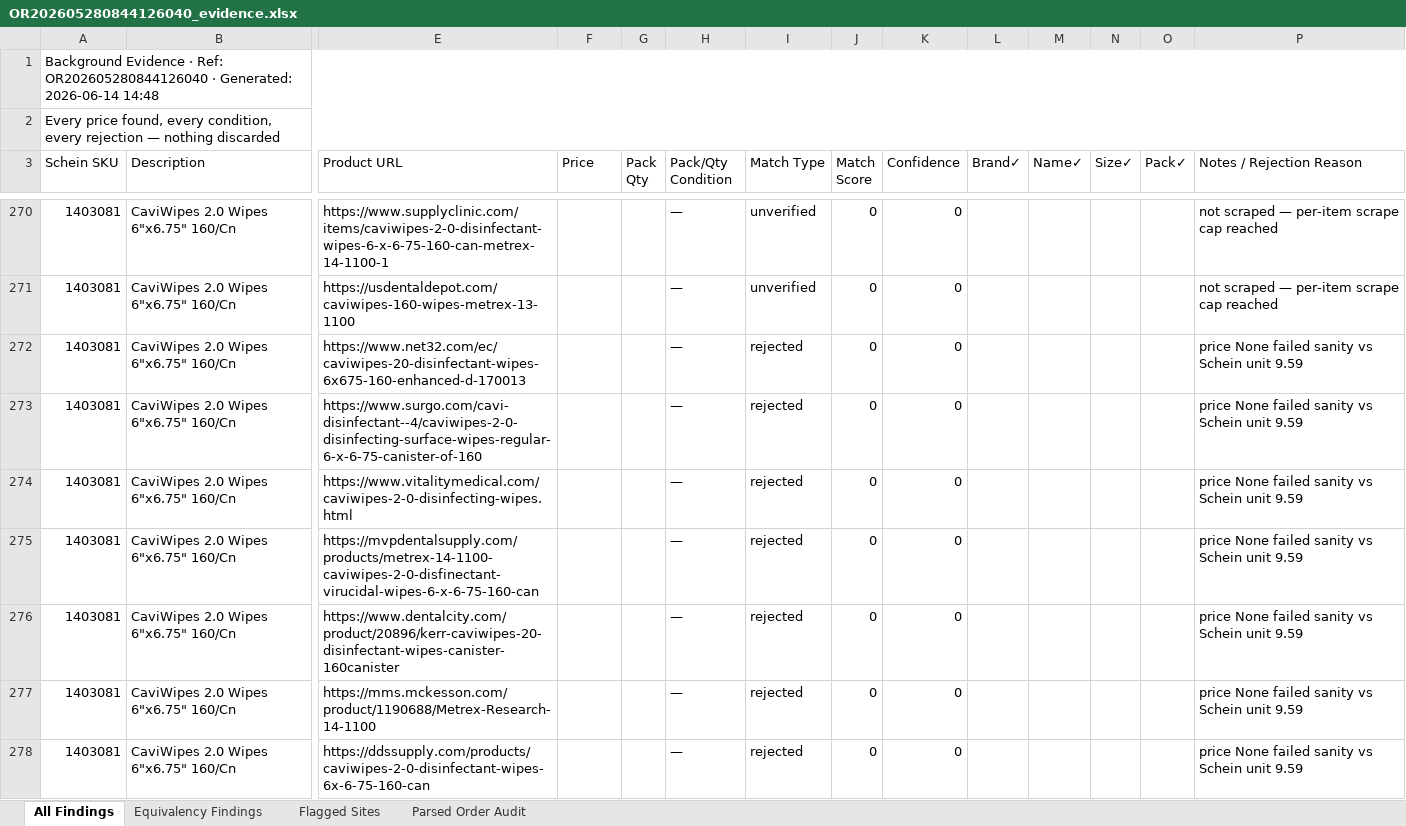
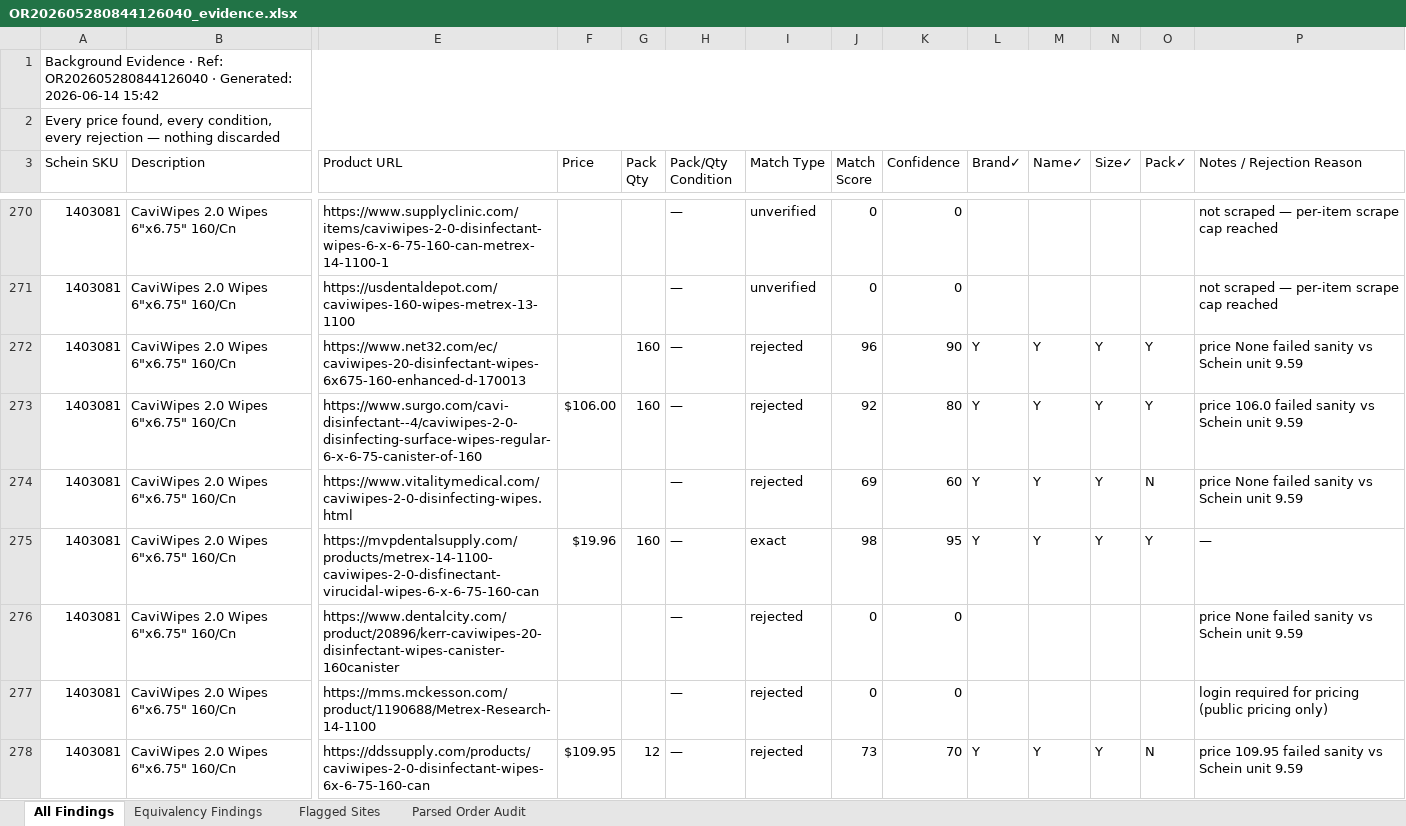
Before and after one commit to malaika22/dental_price_IQ, an Excel workbook: output/OR202605280844126040_evidence.xlsx, sheet All Findings, drawn as a sheet; only a part is shown, gaps mark what is left out; values as stored, in another font and other column widths than the file's, no cell formats; the diff covers the shown part only; the diff names each change by its address in the sheet, - before the commit and + after, or states it on an @@ line.

```diff
--- a/output/OR202605280844126040_evidence.xlsx (sheet All Findings)
+++ b/output/OR202605280844126040_evidence.xlsx (sheet All Findings)
-A1 (Schein SKU): …Generated: 2026-06-14 14:48
+A1 (Schein SKU): …Generated: 2026-06-14 15:42
-G272:G273 (Pack Qty): (empty)
+G272:G273 (Pack Qty): 160
-J272 (Match Score): 0
+J272 (Match Score): 96
-K272 (Confidence): 0
+K272 (Confidence): 90
-L272:L275 (Brand✓): (empty)
+L272:L275 (Brand✓): Y
-M272:M275 (Name✓): (empty)
+M272:M275 (Name✓): Y
-N272:N275 (Size✓): (empty)
+N272:N275 (Size✓): Y
-O272:O273 (Pack✓): (empty)
+O272:O273 (Pack✓): Y
-F273 (Price): (empty)
+F273 (Price): $106.00
-J273 (Match Score): 0
+J273 (Match Score): 92
-K273 (Confidence): 0
+K273 (Confidence): 80
-P273 (Notes / Rejection Reason): price None failed sanity vs Schein unit 9.59
+P273 (Notes / Rejection Reason): price 106.0 failed sanity vs Schein unit 9.59
-J274 (Match Score): 0
+J274 (Match Score): 69
-K274 (Confidence): 0
+K274 (Confidence): 60
-O274 (Pack✓): (empty)
+O274 (Pack✓): N
-F275 (Price): (empty)
+F275 (Price): $19.96
-G275 (Pack Qty): (empty)
+G275 (Pack Qty): 160
-I275 (Match Type): rejected
+I275 (Match Type): exact
-J275 (Match Score): 0
+J275 (Match Score): 98
-K275 (Confidence): 0
+K275 (Confidence): 95
-O275 (Pack✓): (empty)
+O275 (Pack✓): Y
-P275 (Notes / Rejection Reason): price None failed sanity vs Schein unit 9.59
+P275 (Notes / Rejection Reason): —
-P277 (Notes / Rejection Reason): price None failed sanity vs Schein unit 9.59
+P277 (Notes / Rejection Reason): login required for pricing (public pricing only)
-F278 (Price): (empty)
+F278 (Price): $109.95
-G278 (Pack Qty): (empty)
+G278 (Pack Qty): 12
-J278 (Match Score): 0
+J278 (Match Score): 73
-K278 (Confidence): 0
+K278 (Confidence): 70
-L278 (Brand✓): (empty)
+L278 (Brand✓): Y
-M278 (Name✓): (empty)
+M278 (Name✓): Y
-N278 (Size✓): (empty)
+N278 (Size✓): Y
-O278 (Pack✓): (empty)
+O278 (Pack✓): N
-P278 (Notes / Rejection Reason): price None failed sanity vs Schein unit 9.59
+P278 (Notes / Rejection Reason): price 109.95 failed sanity vs Schein unit 9.59
```
Also changed, not shown: 21 added rows, 13 removed rows and 873 edited cells elsewhere in this sheet, sheet Flagged Sites, sheet Parsed Order Audit, cell formats, output/OR202605280844126040_alternate_purchases.xlsx, output/OR202605280844126040_price_match.xlsx, 7 other files.
